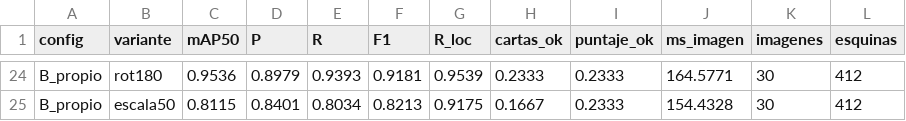
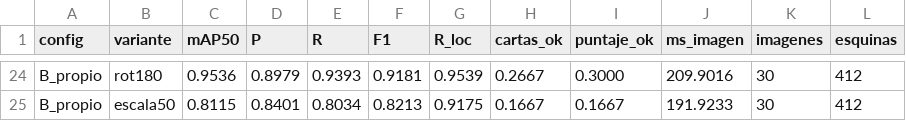
Before and after one commit to dichiazzar/VpC_2_TP_2, a CSV file: Experimentos/resultados/eval_propio_test.csv, drawn as a sheet; only a part is shown, gaps mark what is left out; the diff covers the shown part only; the diff names each change by its address in the sheet, - before the commit and + after, or states it on an @@ line.

```diff
--- a/Experimentos/resultados/eval_propio_test.csv
+++ b/Experimentos/resultados/eval_propio_test.csv
-H24 (cartas_ok): 0.2333
+H24 (cartas_ok): 0.2667
-I24 (puntaje_ok): 0.2333
+I24 (puntaje_ok): 0.3000
-J24 (ms_imagen): 164.5771
+J24 (ms_imagen): 209.9016
-I25 (puntaje_ok): 0.2333
+I25 (puntaje_ok): 0.1667
-J25 (ms_imagen): 154.4328
+J25 (ms_imagen): 191.9233
```
Also changed, not shown: 1 added row, 1 removed row and 60 edited cells elsewhere in this file, Experimentos/resultados/eval_propio_test_por_imagen.csv, Experimentos/resultados/eval_teogopk_test.csv, 3 other files.
